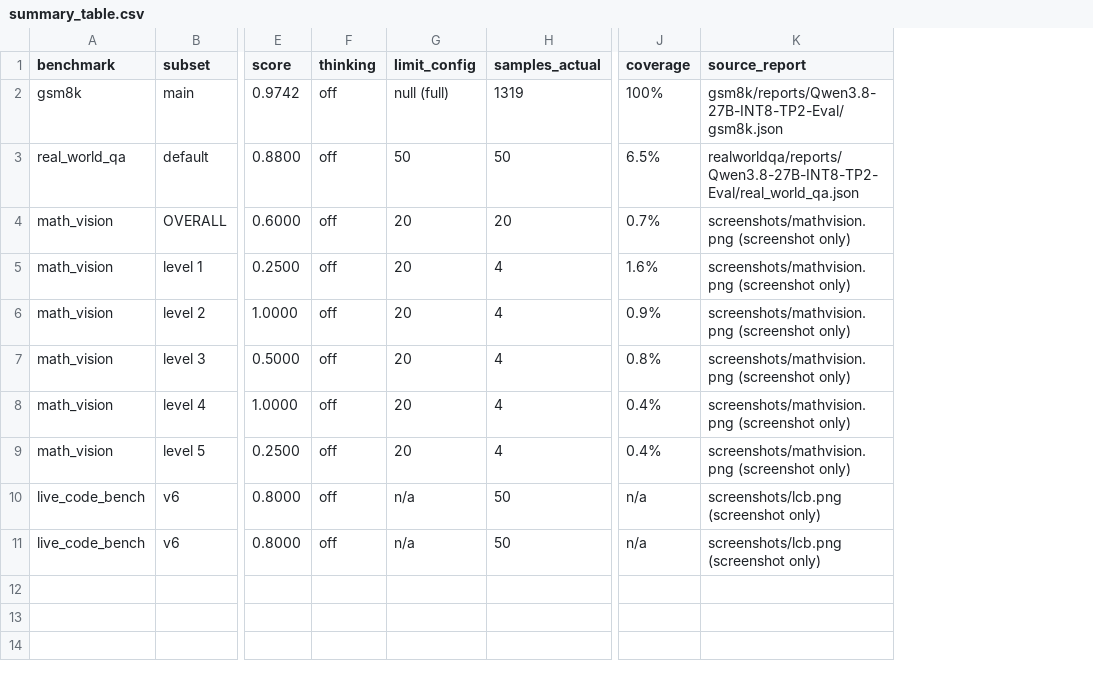
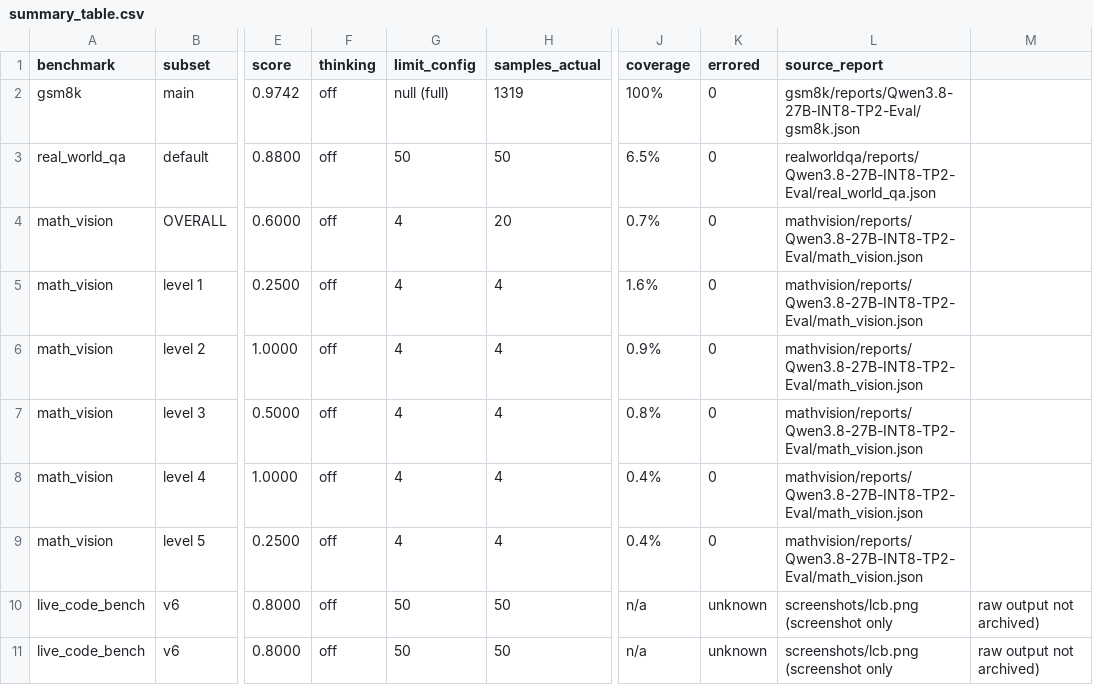
Before and after one commit to BGODYU/qwen38, a CSV file: result/accuracy/summary_table.csv, drawn as a sheet; only a part is shown, gaps mark what is left out; addresses are those after the commit; the diff names each change by its address in the sheet, - before the commit and + after, or states it on an @@ line.

Commit message:
Replace MathVision failed run with the completed one
The archived MathVision artifacts were from an aborted limit-20 run
(96/100, APITimeoutError, no report). Replace them with the completed
limit-4 run (20/20 succeeded, 0 errored, report generated), which is
the same run the report-table screenshot came from.

The 60% figure is now backed by math_vision.json rather than only a
screenshot, so the screenshot moves into mathvision/ and screenshots/
holds only lcb.png.

Rewrite section 4.3 as a plain run history instead of an inconsistency
disclosure, drop the 'MathVision rerun' P0 item, and add an errored
column to summary_table.csv.

```diff
--- a/result/accuracy/summary_table.csv
+++ b/result/accuracy/summary_table.csv
+column K (errored), rows 2-11: 0 | 0 | 0 | 0 | 0 | 0 | 0 | 0 | unknown | unknown
+column M, rows 10-11: raw output not archived) | raw output not archived)
-G4:G9 (limit_config): 20
+G4:G9 (limit_config): 4
-L4:L9 (source_report): screenshots/mathvision.png (screenshot only)
+L4:L9 (source_report): mathvision/reports/Qwen3.8-27B-INT8-TP2-Eval/math_vision.json
-G10:G11 (limit_config): n/a
+G10:G11 (limit_config): 50
-L10:L11 (source_report): screenshots/lcb.png (screenshot only)
+L10:L11 (source_report): screenshots/lcb.png (screenshot only
```
Also changed, not shown: 11 other files.
